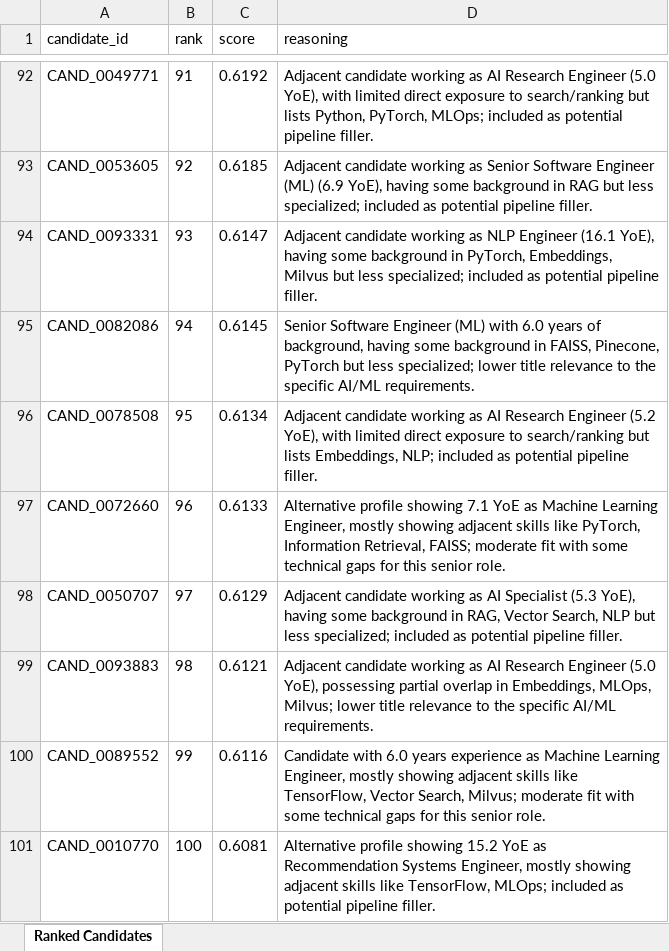
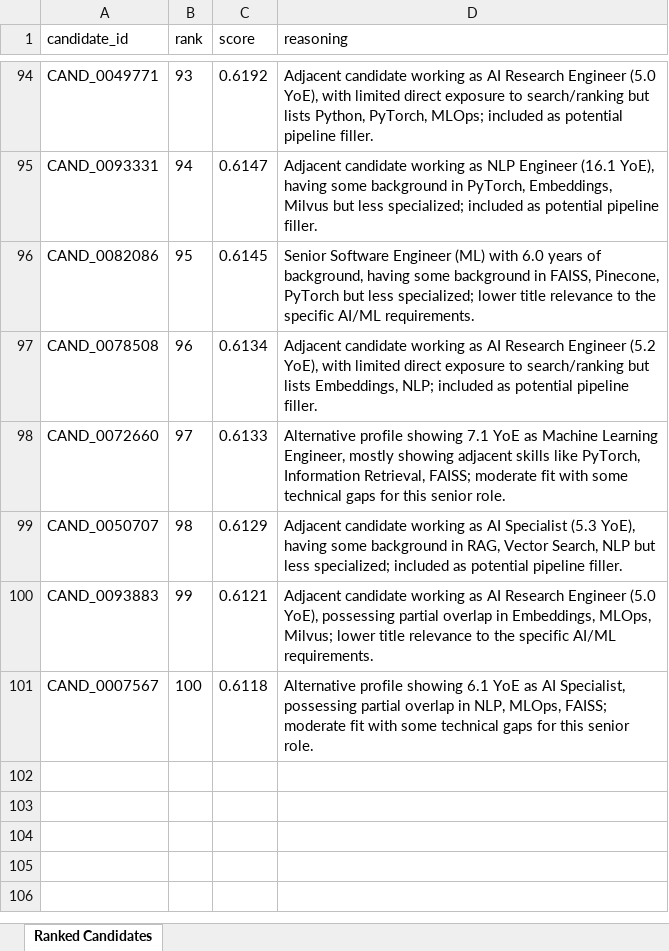
Before and after one commit to mohd-ibadullah/TalentLensAI, an Excel workbook: outputs/mohd_ibadullah.xlsx, sheet Ranked Candidates, drawn as a sheet; only a part is shown, gaps mark what is left out; values as stored, in another font and other column widths than the file's, no borders; removed rows and columns are numbered as before the commit, all else as after; the diff covers the shown part only; the diff names each change by its address in the sheet, - before the commit and + after, or states it on an @@ line.

Commit message:
implemented hybrid search with precomputed embeddings

```diff
--- a/outputs/mohd_ibadullah.xlsx (sheet Ranked Candidates)
+++ b/outputs/mohd_ibadullah.xlsx (sheet Ranked Candidates)
-B94 (rank): 91
+B94 (rank): 93
-row 93: CAND_0053605 | 92 | 0.6185 | Adjacent candidate working as Senior Software Engineer (ML) (6.9 YoE), having some background in RAG but less specialized; included as potential pipeline filler.
-B95 (rank): 93
+B95 (rank): 94
-B96 (rank): 94
+B96 (rank): 95
-B97 (rank): 95
+B97 (rank): 96
-B98 (rank): 96
+B98 (rank): 97
-B99 (rank): 97
+B99 (rank): 98
-B100 (rank): 98
+B100 (rank): 99
-row 100: CAND_0089552 | 99 | 0.6116 | Candidate with 6.0 years experience as Machine Learning Engineer, mostly showing adjacent skills like TensorFlow, Vector Search, Milvus; moderate fit with some technical gaps for this senior role.
-row 101: CAND_0010770 | 100 | 0.6081 | Alternative profile showing 15.2 YoE as Recommendation Systems Engineer, mostly showing adjacent skills like TensorFlow, MLOps; included as potential pipeline filler.
+row 101: CAND_0007567 | 100 | 0.6118 | Alternative profile showing 6.1 YoE as AI Specialist, possessing partial overlap in NLP, MLOps, FAISS; moderate fit with some technical gaps for this senior role.
```
Also changed, not shown: 4 added rows, 2 removed rows and 50 edited cells elsewhere in this sheet, 7 other files.
